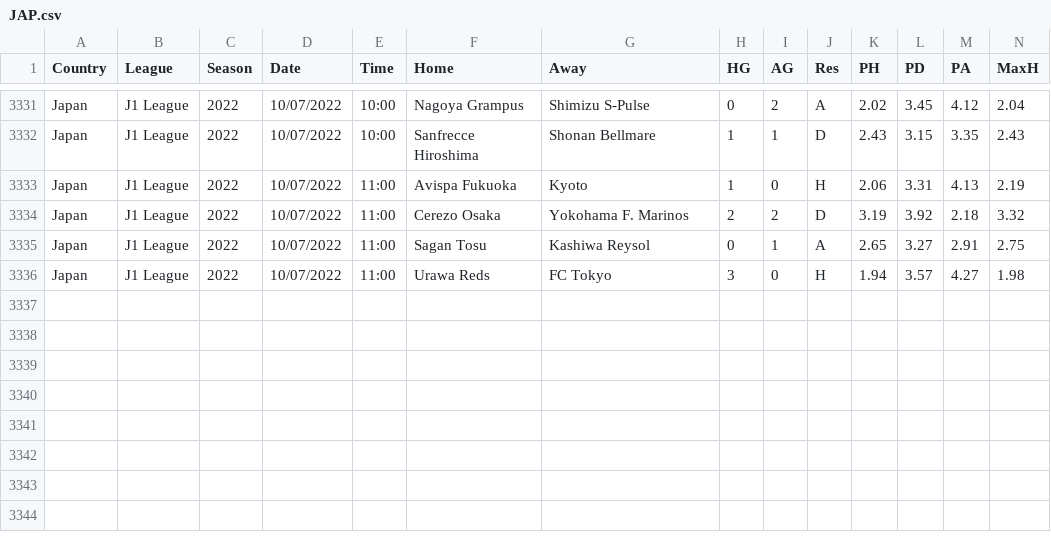
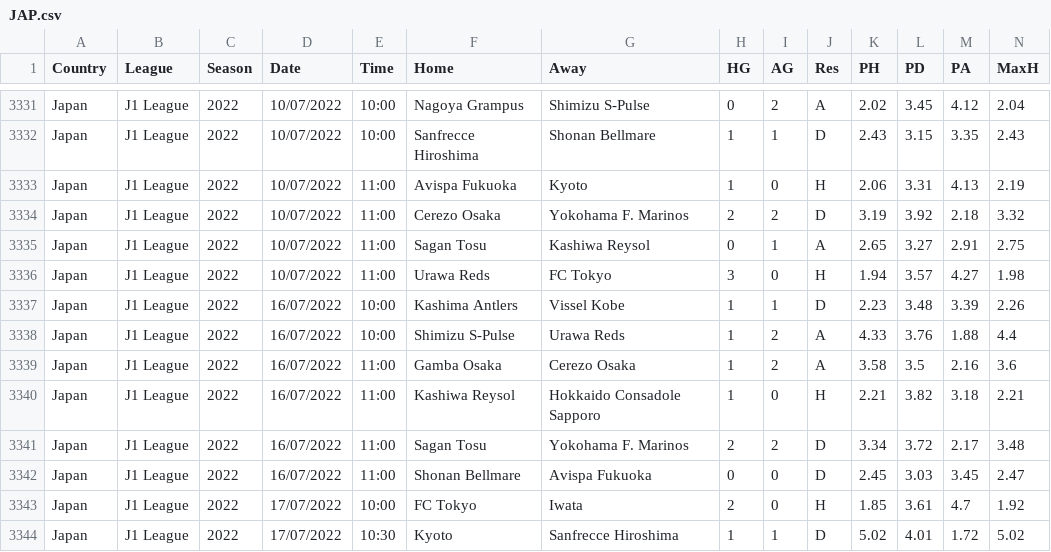
Before and after one commit to Ericvolten1/football-data, a CSV file: src/merge_footystats/merge_data/football_odds_data/JAP.csv, drawn as a sheet; only a part is shown, gaps mark what is left out; rows hold the shown columns only; the diff names each change by its address in the sheet, - before the commit and + after, or states it on an @@ line.

```diff
--- a/src/merge_footystats/merge_data/football_odds_data/JAP.csv
+++ b/src/merge_footystats/merge_data/football_odds_data/JAP.csv
+row 3337: Japan | J1 League | 2022 | 16/07/2022 | 10:00 | Kashima Antlers | Vissel Kobe | 1 | 1 | D | 2.23 | 3.48 | 3.39 | 2.26
+row 3338: Japan | J1 League | 2022 | 16/07/2022 | 10:00 | Shimizu S-Pulse | Urawa Reds | 1 | 2 | A | 4.33 | 3.76 | 1.88 | 4.4
+row 3339: Japan | J1 League | 2022 | 16/07/2022 | 11:00 | Gamba Osaka | Cerezo Osaka | 1 | 2 | A | 3.58 | 3.5 | 2.16 | 3.6
+row 3340: Japan | J1 League | 2022 | 16/07/2022 | 11:00 | Kashiwa Reysol | Hokkaido Consadole Sapporo | 1 | 0 | H | 2.21 | 3.82 | 3.18 | 2.21
+row 3341: Japan | J1 League | 2022 | 16/07/2022 | 11:00 | Sagan Tosu | Yokohama F. Marinos | 2 | 2 | D | 3.34 | 3.72 | 2.17 | 3.48
+row 3342: Japan | J1 League | 2022 | 16/07/2022 | 11:00 | Shonan Bellmare | Avispa Fukuoka | 0 | 0 | D | 2.45 | 3.03 | 3.45 | 2.47
+row 3343: Japan | J1 League | 2022 | 17/07/2022 | 10:00 | FC Tokyo | Iwata | 2 | 0 | H | 1.85 | 3.61 | 4.7 | 1.92
+row 3344: Japan | J1 League | 2022 | 17/07/2022 | 10:30 | Kyoto | Sanfrecce Hiroshima | 1 | 1 | D | 5.02 | 4.01 | 1.72 | 5.02
```
Also changed, not shown: src/merge_footystats/merge_data/final_merged_data/JAP_2022.csv, src/merge_footystats/merge_data/final_merged_data/USA_2022.csv, 9 other files.
